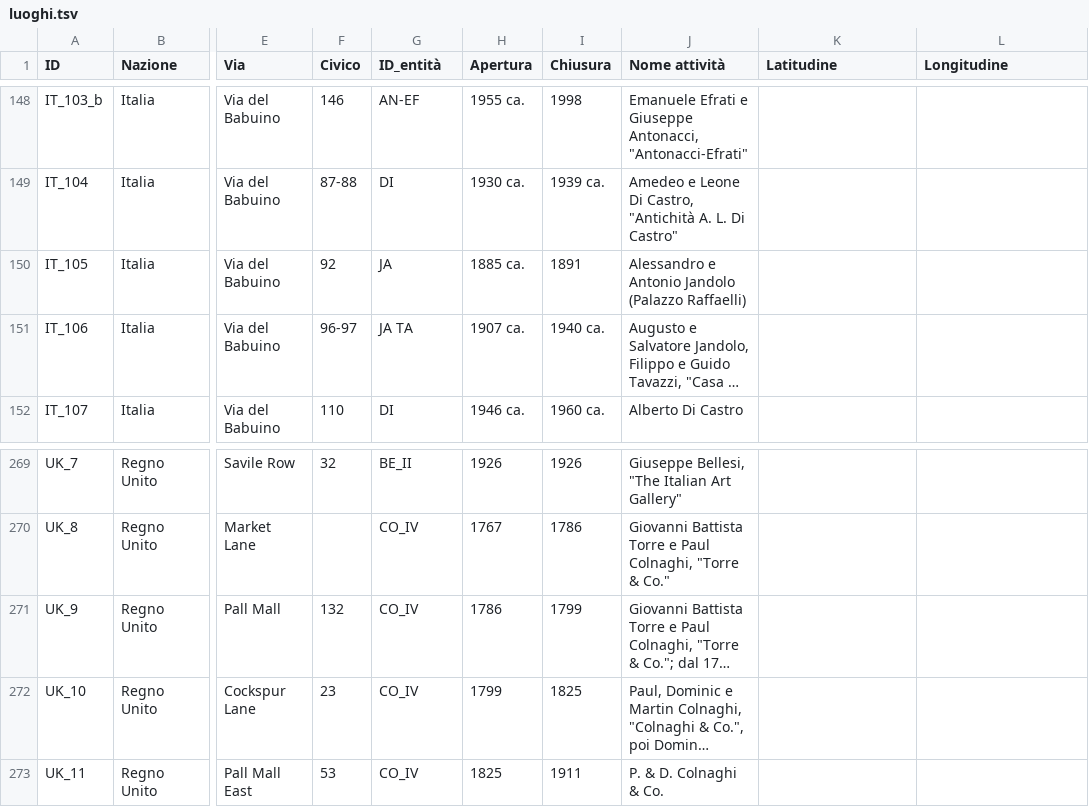
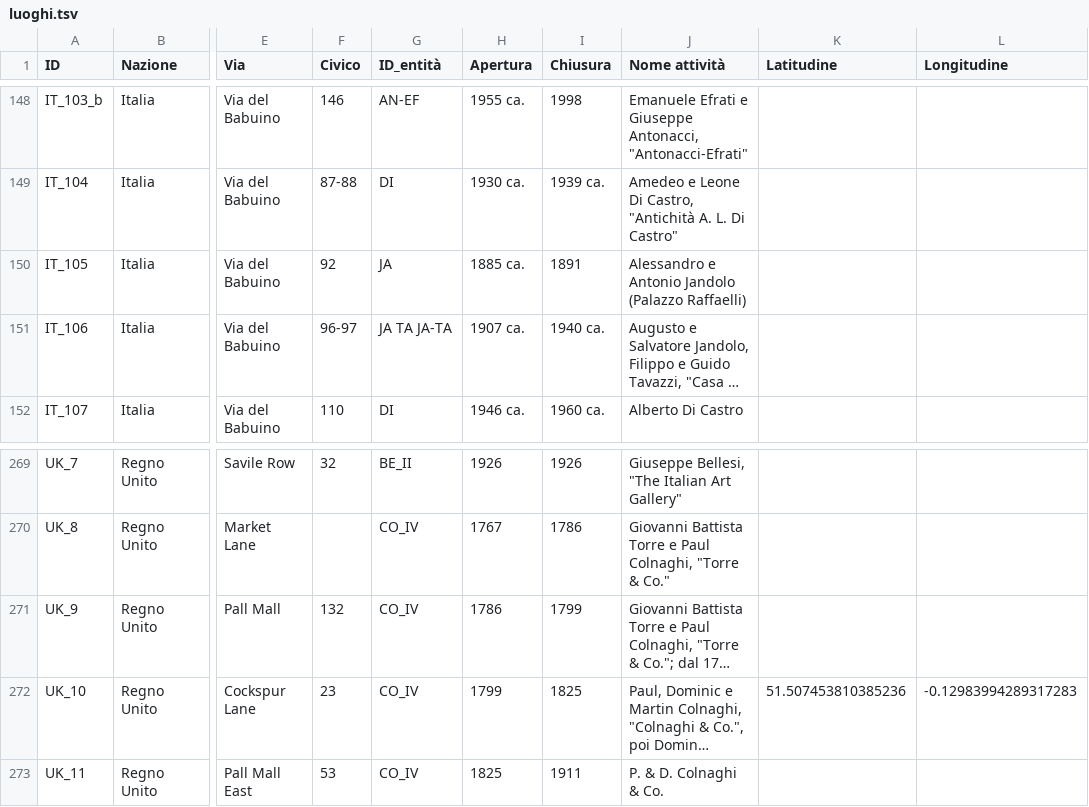
Before and after one commit to FondazioneFedericoZeri/Mercato_dell_arte, a TSV file: data/luoghi.tsv, drawn as a sheet; only a part is shown, gaps mark what is left out; long unchanged cells end in …; the diff covers the shown part only; the diff names each change by its address in the sheet, - before the commit and + after, or states it on an @@ line.

```diff
--- a/data/luoghi.tsv
+++ b/data/luoghi.tsv
-G151 (ID_entità): JA TA
+G151 (ID_entità): JA TA JA-TA
-K272 (Latitudine): (empty)
+K272 (Latitudine): 51.507453810385236
-L272 (Longitudine): (empty)
+L272 (Longitudine): -0.12983994289317283
```
Also changed, not shown: 29 edited cells elsewhere in this file, 7 other files.
